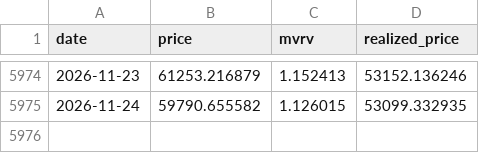
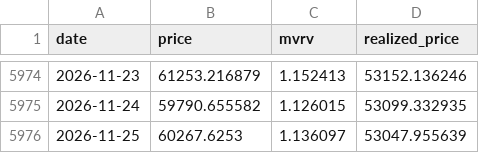
Before and after one commit to zgurskiidani-cmyk/btc-dashboard-data, a CSV file: data/btc_daily.csv, drawn as a sheet; only a part is shown, gaps mark what is left out.

```diff
--- a/data/btc_daily.csv
+++ b/data/btc_daily.csv
@@ -5975 +5975,2 @@ date,price,mvrv,realized_price
 2026-11-24,59790.655582,1.126015,53099.332935
+2026-11-25,60267.6253,1.136097,53047.955639
```
Also changed, not shown: data/macro_daily.csv, 1 other file.
